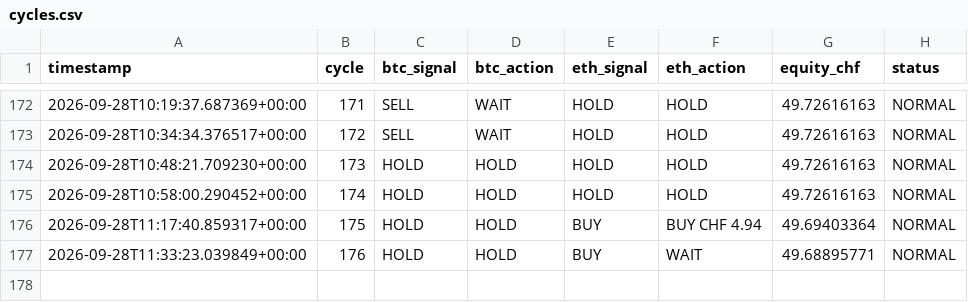
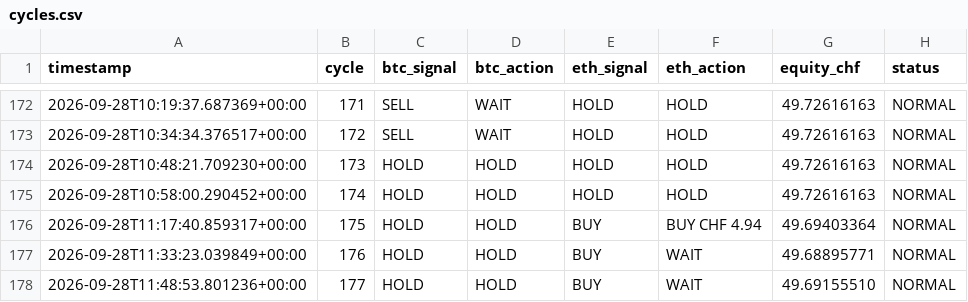
Before and after one commit to quitopiso-sys/agent001-test, a CSV file: cycles.csv, drawn as a sheet; only a part is shown, gaps mark what is left out; the diff names each change by its address in the sheet, - before the commit and + after, or states it on an @@ line.

Commit message:
AGENT-001 cycle 2026-09-28 11:48 UTC

```diff
--- a/cycles.csv
+++ b/cycles.csv
+row 178: 2026-09-28T11:48:53.801236+00:00 | 177 | HOLD | HOLD | BUY | WAIT | 49.69155510 | NORMAL
```
Also changed, not shown: 4 other files.
